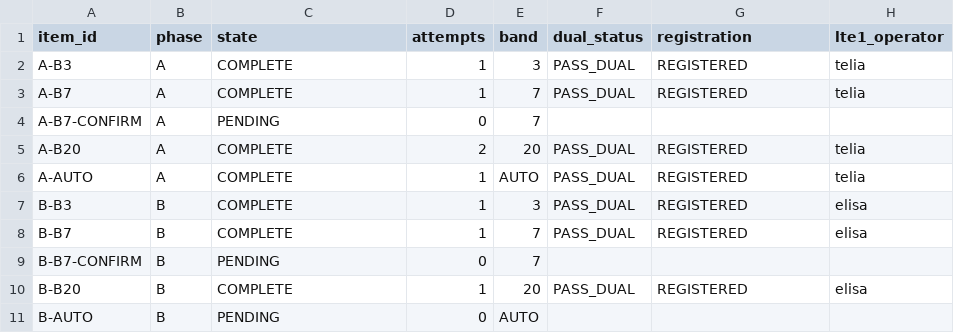
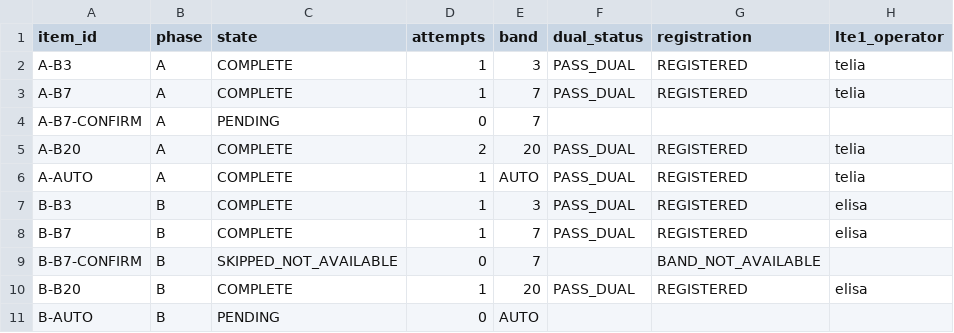
Before and after one commit to madisvorklaev/ltap-lte-testbench, a CSV file: results-public/lte7-elisa-telia-crossover/matrix_summary.csv, drawn as a sheet; only a part is shown; the diff names each change by its address in the sheet, - before the commit and + after, or states it on an @@ line.

Commit message:
lte7 crossover: B-B7-CONFIRM unavailable

```diff
--- a/results-public/lte7-elisa-telia-crossover/matrix_summary.csv
+++ b/results-public/lte7-elisa-telia-crossover/matrix_summary.csv
-C9 (state): PENDING
+C9 (state): SKIPPED_NOT_AVAILABLE
-G9 (registration): (empty)
+G9 (registration): BAND_NOT_AVAILABLE
```
Also changed, not shown: 5 other files.
